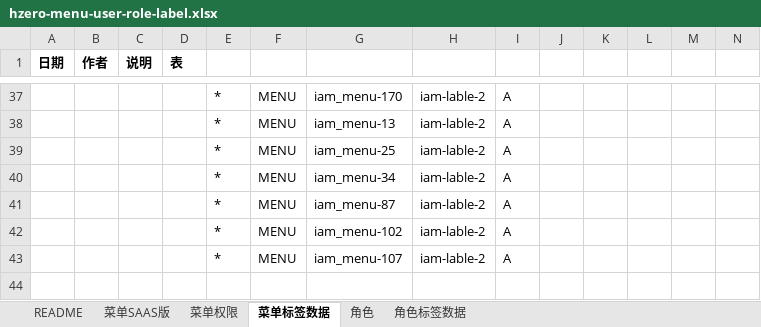
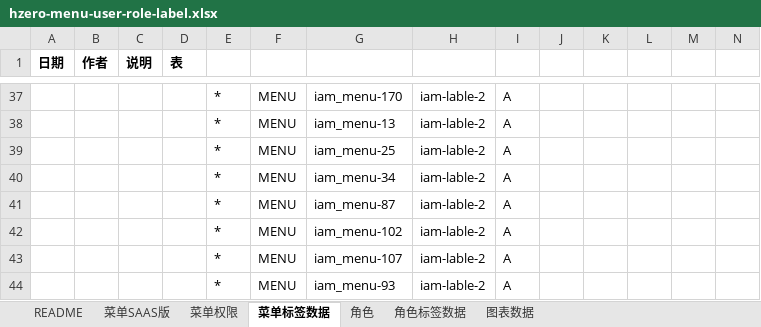
Before and after one commit to open-hand/devops-service, an Excel workbook: src/main/resources/script/db/init-data/devops_service/hzero_platform/hzero-menu-user-role-label.xlsx, sheet 菜单标签数据, drawn as a sheet; only a part is shown, gaps mark what is left out; values as stored, in another font and other column widths than the file's, no borders; rows hold the shown columns only; the diff names each change by its address in the sheet, - before the commit and + after, or states it on an @@ line.

Commit message:
[FIX] fix menu

```diff
--- a/src/main/resources/script/db/init-data/devops_service/hzero_platform/hzero-menu-user-role-label.xlsx (sheet 菜单标签数据)
+++ b/src/main/resources/script/db/init-data/devops_service/hzero_platform/hzero-menu-user-role-label.xlsx (sheet 菜单标签数据)
+sheet tab: 图表数据
+row 44:  |  |  |  | * | MENU | iam_menu-93 | iam-lable-2 | A
```
Also changed, not shown: src/main/resources/script/db/init-data/devops_service/hzero_platform/devops-menu-label.xlsx.
